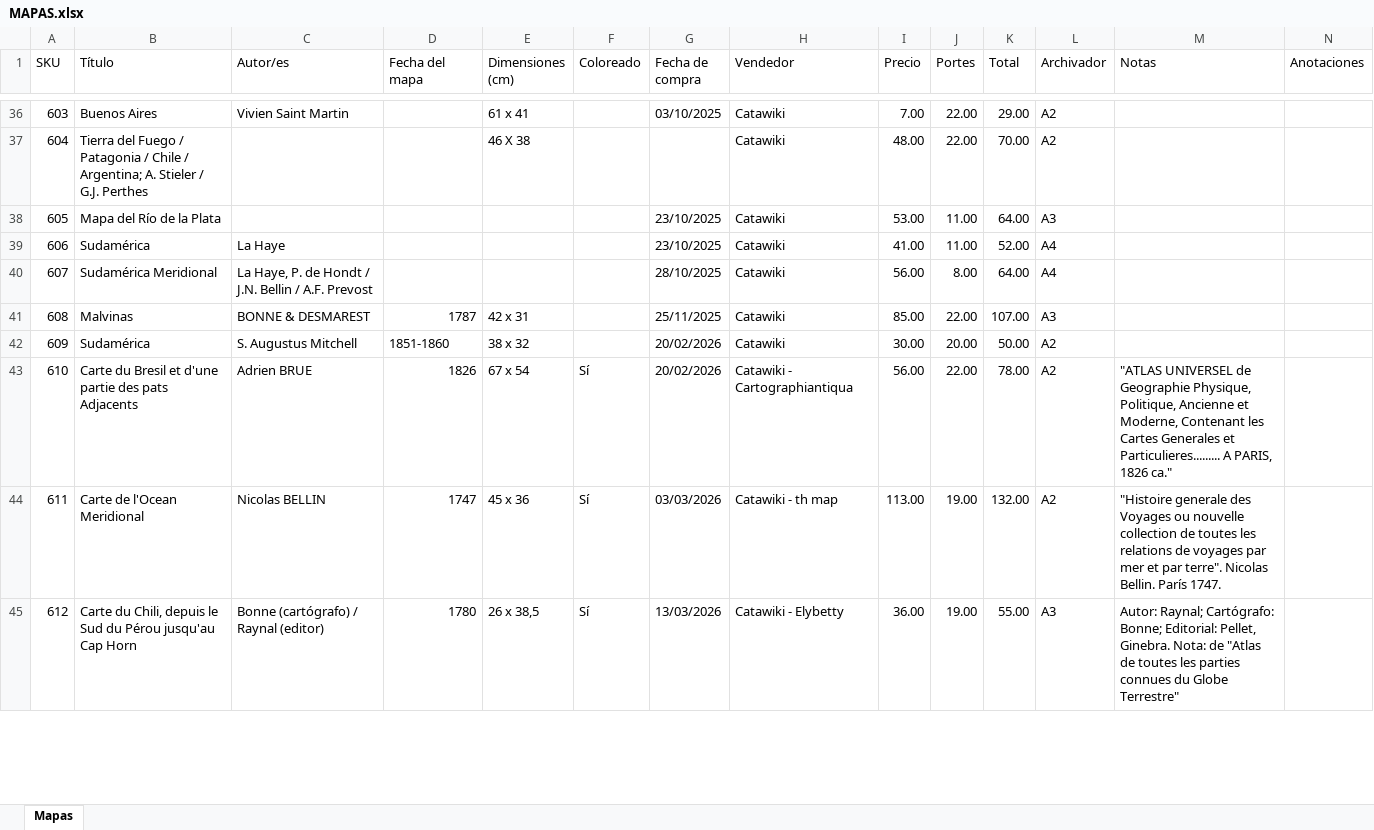
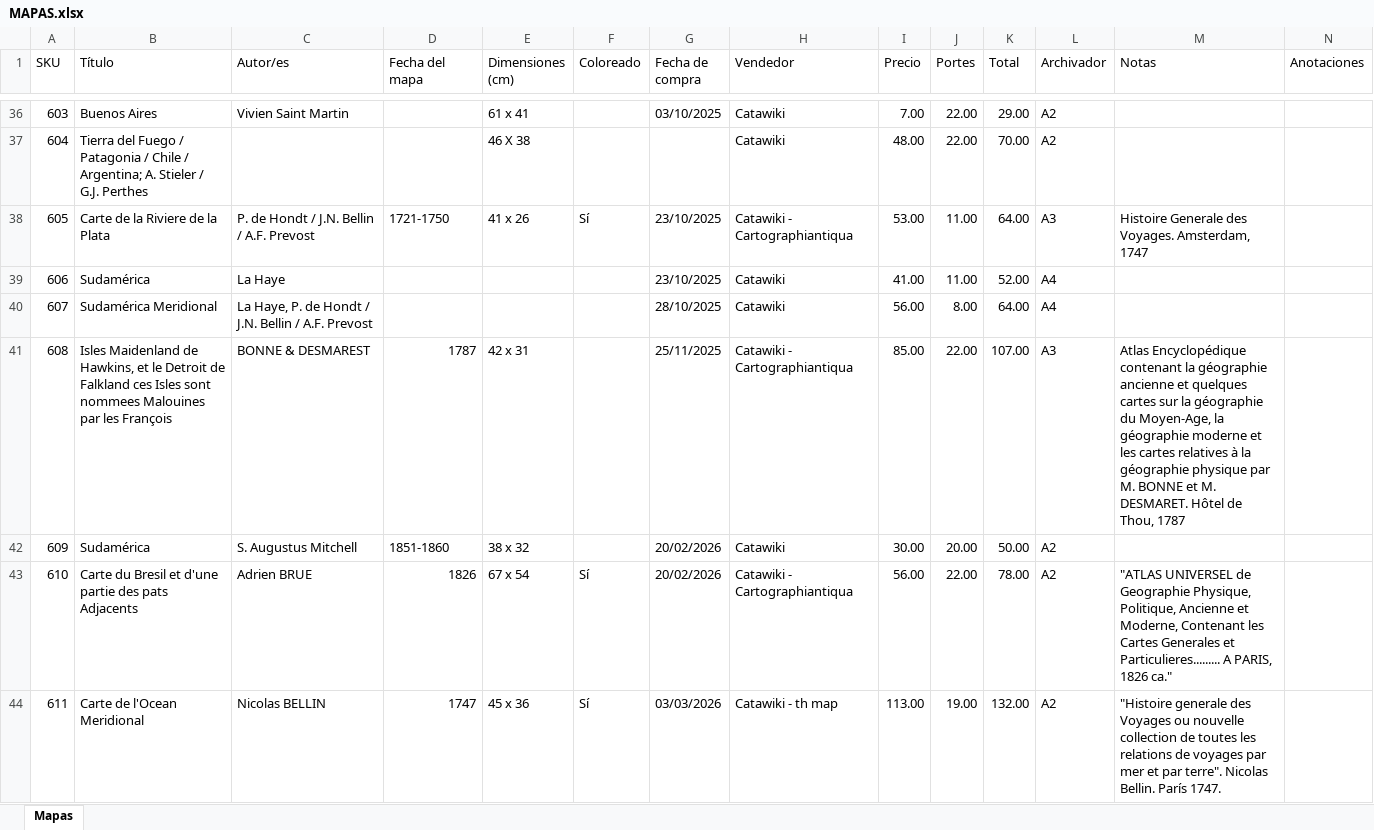
Before and after one commit to coleccionestarifa-alt/coleccion-mapas, an Excel workbook: MAPAS.xlsx, sheet Mapas, drawn as a sheet; only a part is shown, gaps mark what is left out; the shorter side is filled out with more unchanged rows; values as stored, in another font and other column widths than the file's, no cell formats; table styles not drawn; the diff covers the shown part only; the diff names each change by its address in the sheet, - before the commit and + after, or states it on an @@ line.

```diff
--- a/MAPAS.xlsx (sheet Mapas)
+++ b/MAPAS.xlsx (sheet Mapas)
-B38 (Título): Mapa del Río de la Plata
+B38 (Título): Carte de la Riviere de la Plata
-C38 (Autor/es): (empty)
+C38 (Autor/es): P. de Hondt / J.N. Bellin / A.F. Prevost
-D38 (Fecha del mapa): (empty)
+D38 (Fecha del mapa): 1721-1750
-E38 (Dimensiones (cm)): (empty)
+E38 (Dimensiones (cm)): 41 x 26
-F38 (Coloreado): (empty)
+F38 (Coloreado): Sí
-H38 (Vendedor): Catawiki
+H38 (Vendedor): Catawiki - Cartographiantiqua
-M38 (Notas): (empty)
+M38 (Notas): Histoire Generale des Voyages. Amsterdam, 1747
-B41 (Título): Malvinas
+B41 (Título): Isles Maidenland de Hawkins, et le Detroit de Falkland ces Isles sont nommees Malouines par les François
-H41 (Vendedor): Catawiki
+H41 (Vendedor): Catawiki - Cartographiantiqua
-M41 (Notas): (empty)
+M41 (Notas): Atlas Encyclopédique contenant la géographie ancienne et quelques cartes sur la géographie du Moyen-Age, la géographie moderne et les cartes relatives à la géographie physique par M. BONNE et M. DESMARET. Hôtel de Thou, 1787
```
Also changed, not shown: 35 edited cells elsewhere in this sheet, cell formats, 8 other files.
